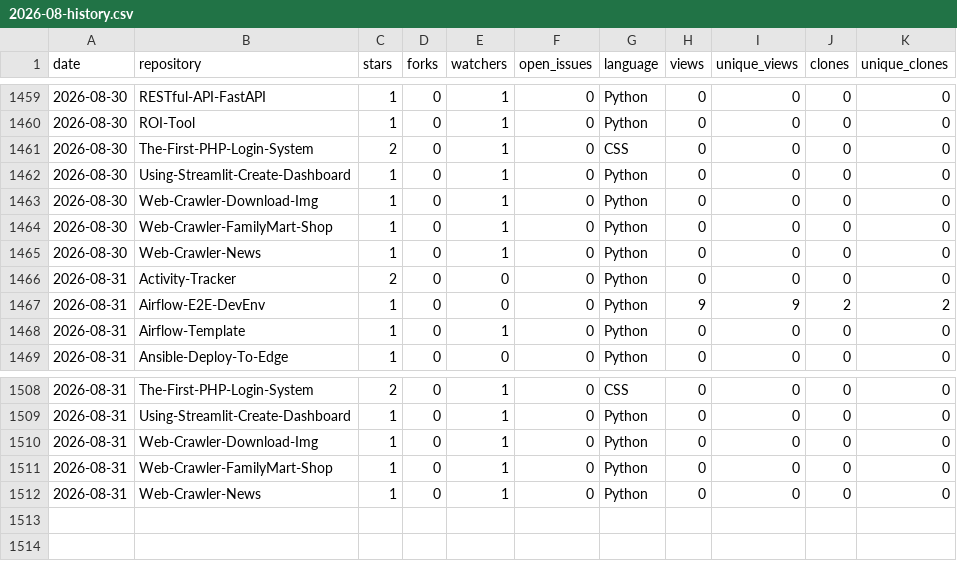
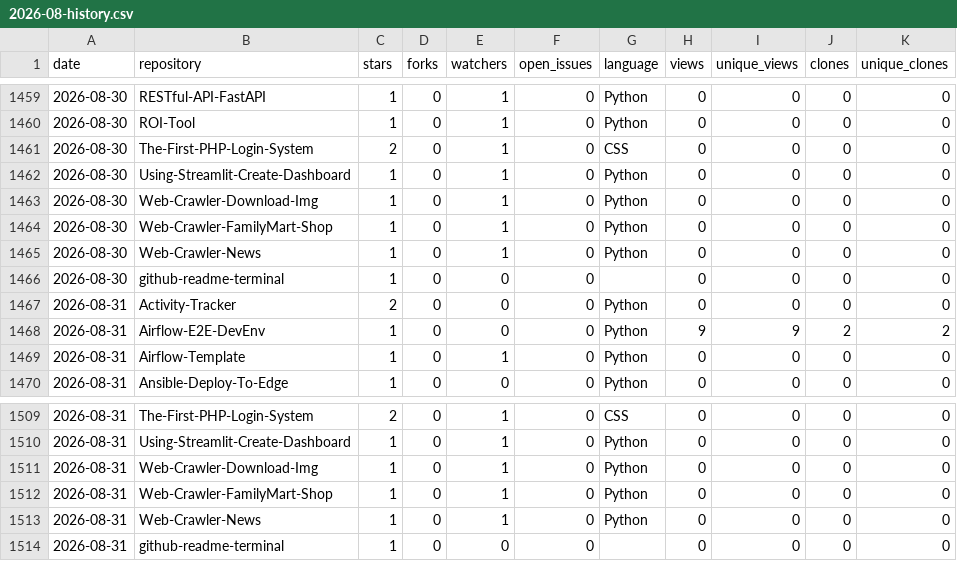
Before and after one commit to Junwu0615/Junwu0615-Analytics, a CSV file: history/2026-08-history.csv, drawn as a sheet; only a part is shown, gaps mark what is left out; the diff names each change by its address in the sheet, - before the commit and + after, or states it on an @@ line.

```diff
--- a/history/2026-08-history.csv
+++ b/history/2026-08-history.csv
+row 1466: 2026-08-30 | github-readme-terminal | 1 | 0 | 0 | 0 |  | 0 | 0 | 0 | 0
+row 1514: 2026-08-31 | github-readme-terminal | 1 | 0 | 0 | 0 |  | 0 | 0 | 0 | 0
```
Also changed, not shown: history/2026-09-history.csv, 56 other files.
